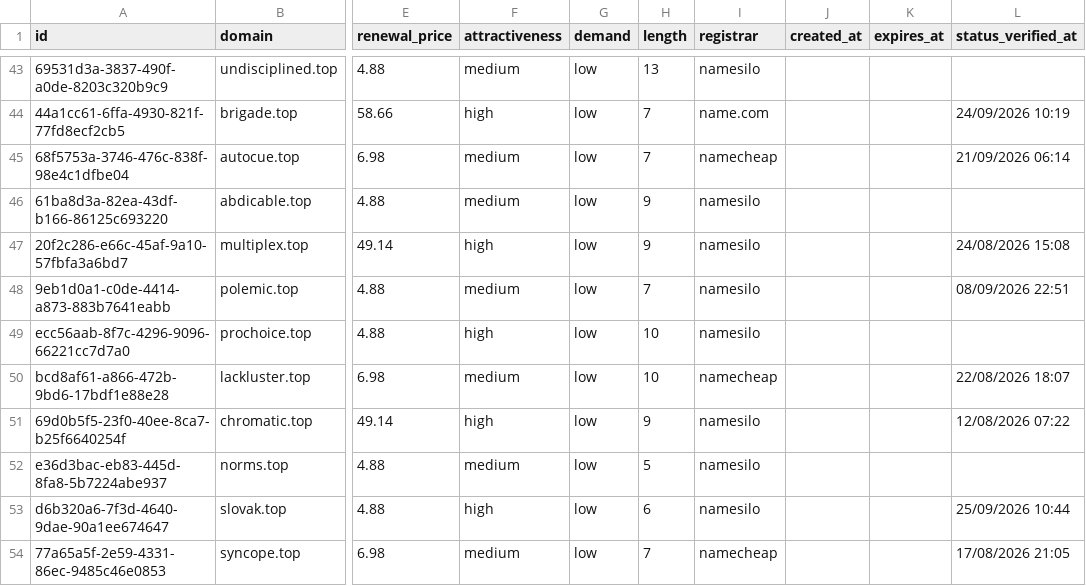
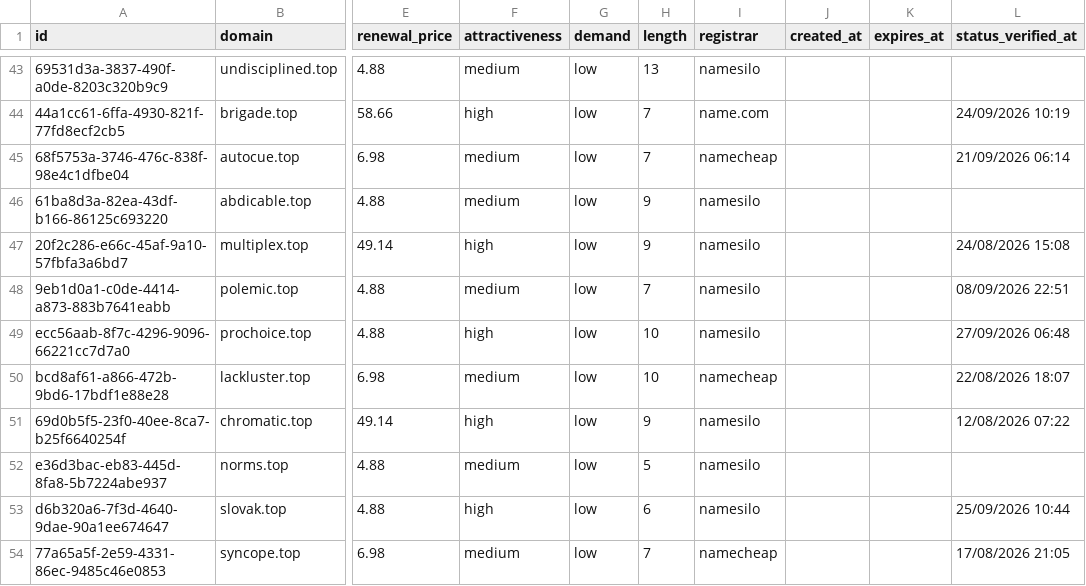
Before and after one commit to UniqueDomains/top-oneword-domains, a CSV file: top.csv, drawn as a sheet; only a part is shown, gaps mark what is left out; the diff covers the shown part only; the diff names each change by its address in the sheet, - before the commit and + after, or states it on an @@ line.

```diff
--- a/top.csv
+++ b/top.csv
-L49 (status_verified_at): (empty)
+L49 (status_verified_at): 27/09/2026 06:48
```
Also changed, not shown: 9 added rows, 9 removed rows and 22 edited cells elsewhere in this file, 3 other files.
